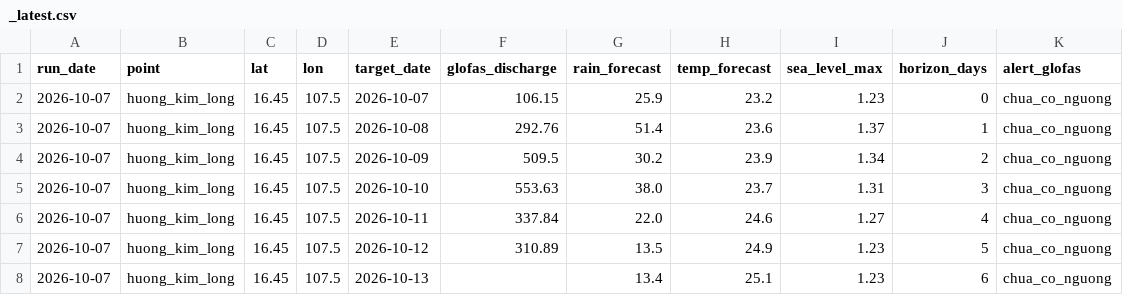
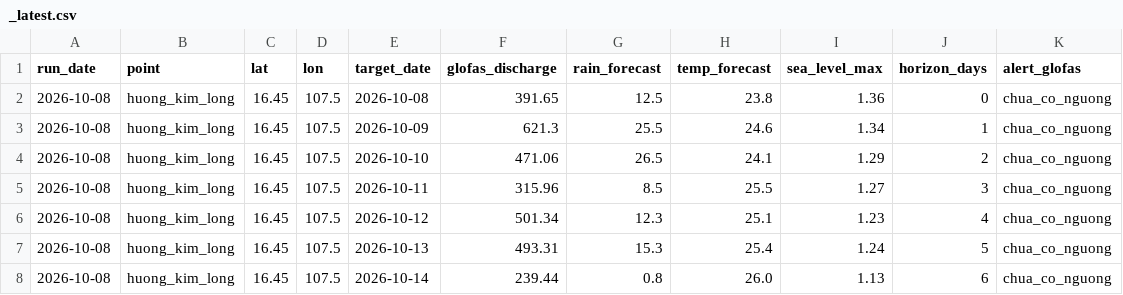
Before and after one commit to GiapDN-13/DSP391m-flood-forecast, a CSV file: reports/forecast_log/_latest.csv, drawn as a sheet.

```diff
--- a/reports/forecast_log/_latest.csv
+++ b/reports/forecast_log/_latest.csv
@@ -1,8 +1,8 @@
 run_date,point,lat,lon,target_date,glofas_discharge,rain_forecast,temp_forecast,sea_level_max,horizon_days,alert_glofas
-2026-10-07,huong_kim_long,16.45,107.5,2026-10-07,106.15,25.9,23.2,1.23,0,chua_co_nguong
-2026-10-07,huong_kim_long,16.45,107.5,2026-10-08,292.76,51.4,23.6,1.37,1,chua_co_nguong
-2026-10-07,huong_kim_long,16.45,107.5,2026-10-09,509.5,30.2,23.9,1.34,2,chua_co_nguong
-2026-10-07,huong_kim_long,16.45,107.5,2026-10-10,553.63,38.0,23.7,1.31,3,chua_co_nguong
-2026-10-07,huong_kim_long,16.45,107.5,2026-10-11,337.84,22.0,24.6,1.27,4,chua_co_nguong
-2026-10-07,huong_kim_long,16.45,107.5,2026-10-12,310.89,13.5,24.9,1.23,5,chua_co_nguong
-2026-10-07,huong_kim_long,16.45,107.5,2026-10-13,,13.4,25.1,1.23,6,chua_co_nguong
+2026-10-08,huong_kim_long,16.45,107.5,2026-10-08,391.65,12.5,23.8,1.36,0,chua_co_nguong
+2026-10-08,huong_kim_long,16.45,107.5,2026-10-09,621.3,25.5,24.6,1.34,1,chua_co_nguong
+2026-10-08,huong_kim_long,16.45,107.5,2026-10-10,471.06,26.5,24.1,1.29,2,chua_co_nguong
+2026-10-08,huong_kim_long,16.45,107.5,2026-10-11,315.96,8.5,25.5,1.27,3,chua_co_nguong
+2026-10-08,huong_kim_long,16.45,107.5,2026-10-12,501.34,12.3,25.1,1.23,4,chua_co_nguong
+2026-10-08,huong_kim_long,16.45,107.5,2026-10-13,493.31,15.3,25.4,1.24,5,chua_co_nguong
+2026-10-08,huong_kim_long,16.45,107.5,2026-10-14,239.44,0.8,26.0,1.13,6,chua_co_nguong
```
Also changed, not shown: 1 other file.
